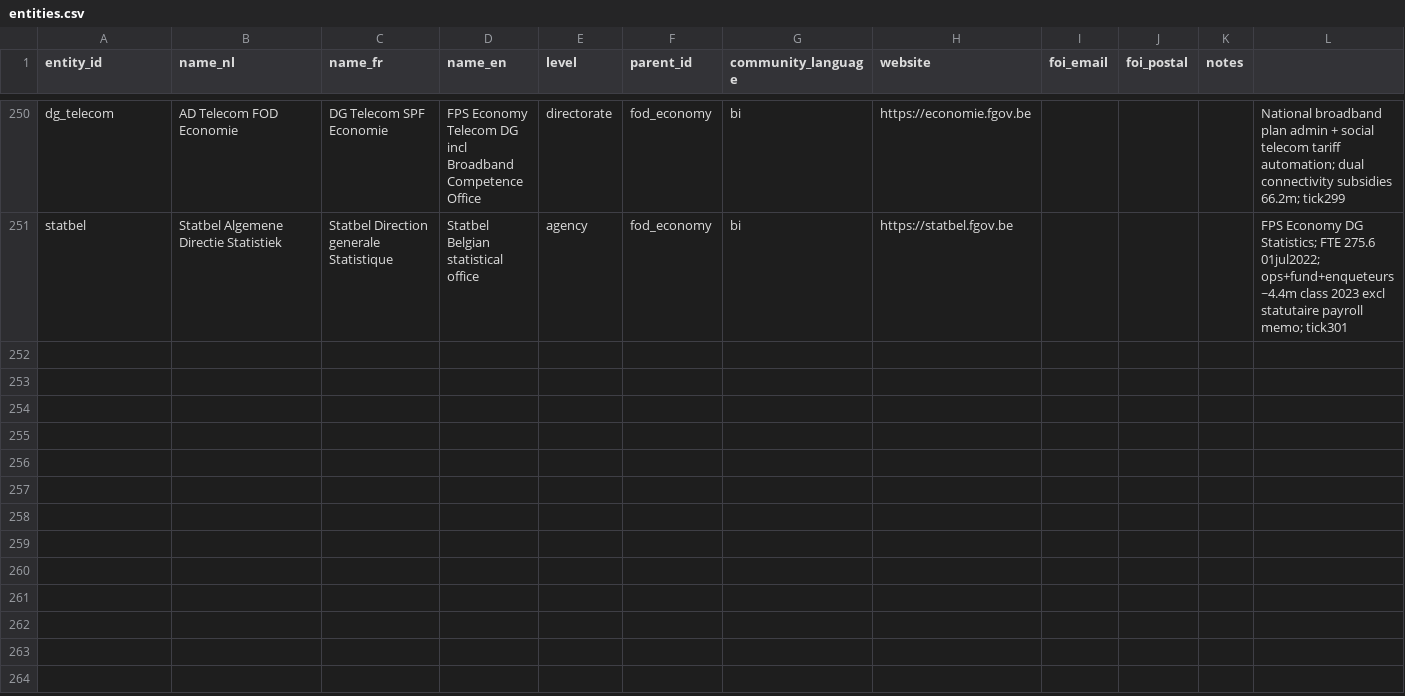
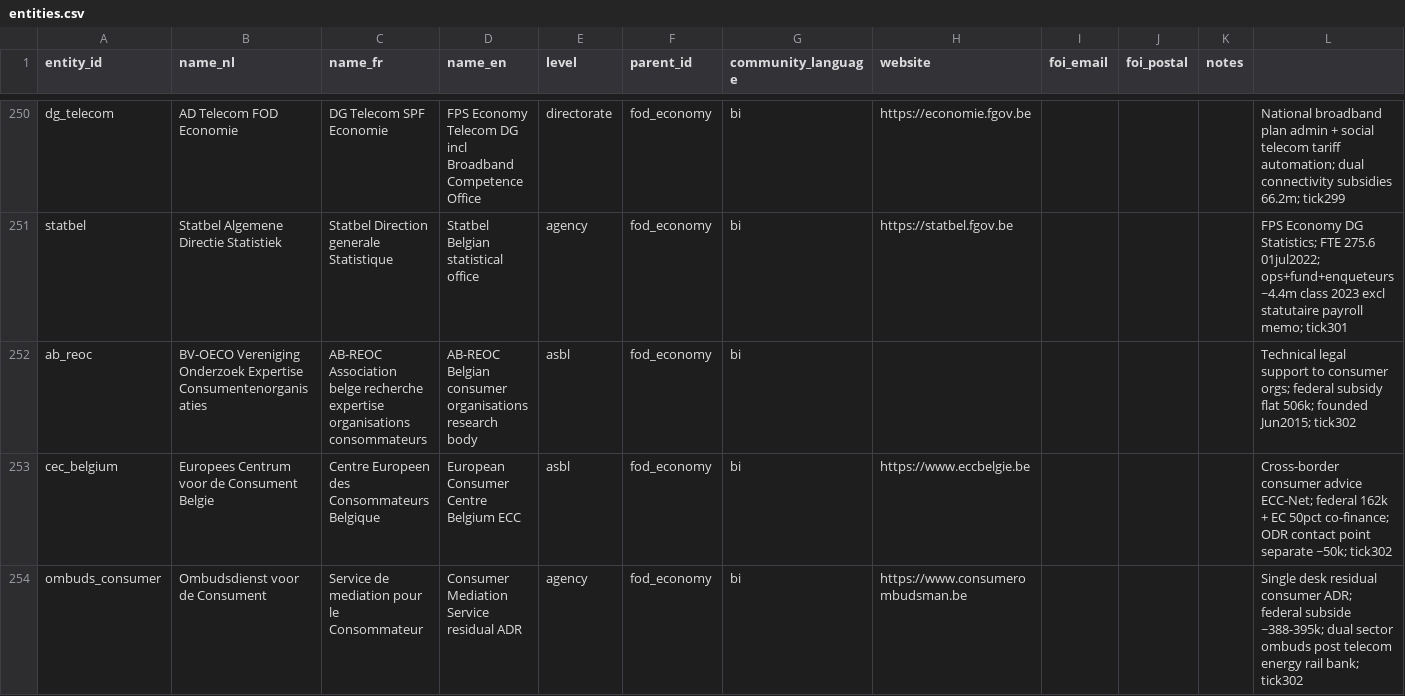
Before and after one commit to kareljanr/AIpolitics, a CSV file: docs/doge/data/entities.csv, drawn as a sheet; only a part is shown, gaps mark what is left out; the diff names each change by its address in the sheet, - before the commit and + after, or states it on an @@ line.

```diff
--- a/docs/doge/data/entities.csv
+++ b/docs/doge/data/entities.csv
+row 252: ab_reoc | BV-OECO Vereniging Onderzoek Expertise Consumentenorganisaties | AB-REOC Association belge recherche expertise organisations consommateurs | AB-REOC Belgian consumer organisations research body | asbl | fod_economy | bi |  |  |  |  | Technical legal support to consumer orgs; federal subsidy flat 506k; founded Jun2015; tick302
+row 253: cec_belgium | Europees Centrum voor de Consument Belgie | Centre Europeen des Consommateurs Belgique | European Consumer Centre Belgium ECC | asbl | fod_economy | bi | https://www.eccbelgie.be |  |  |  | Cross-border consumer advice ECC-Net; federal 162k + EC 50pct co-finance; ODR contact point separate ~50k; tick302
+row 254: ombuds_consumer | Ombudsdienst voor de Consument | Service de mediation pour le Consommateur | Consumer Mediation Service residual ADR | agency | fod_economy | bi | https://www.consumerombudsman.be |  |  |  | Single desk residual consumer ADR; federal subside ~388-395k; dual sector ombuds post telecom energy rail bank; tick302
```
Also changed, not shown: docs/doge/data/commitments.csv, docs/doge/data/foi_queue.csv, 8 other files.
